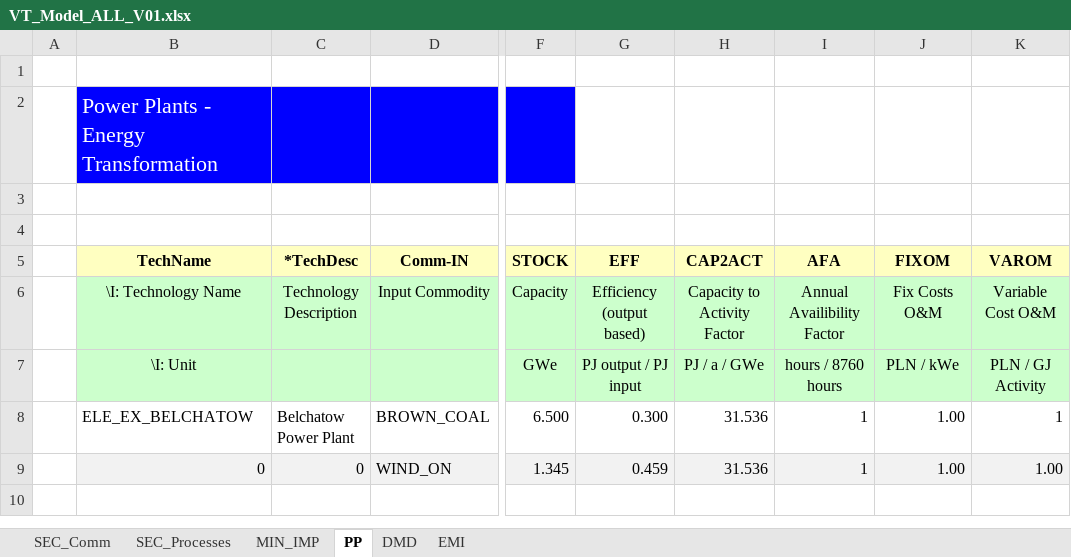
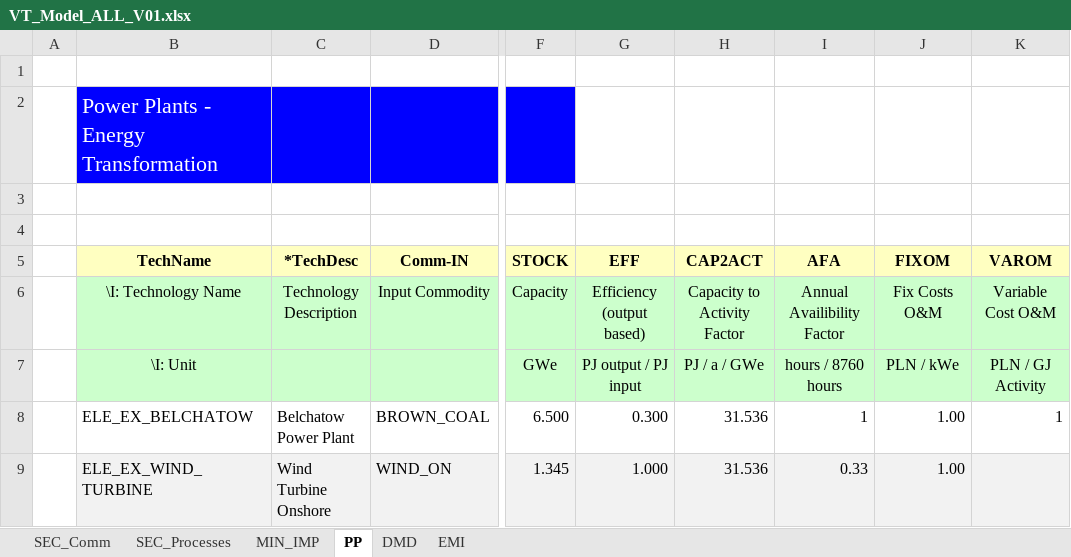
Before and after one commit to Gucwia/IERP, an Excel workbook: VT_Model_ALL_V01.xlsx, sheet PP, drawn as a sheet; only a part is shown, gaps mark what is left out; values as stored, in another font and other column widths than the file's, no borders; the diff names each change by its address in the sheet, - before the commit and + after, or states it on an @@ line.

```diff
--- a/VT_Model_ALL_V01.xlsx (sheet PP)
+++ b/VT_Model_ALL_V01.xlsx (sheet PP)
-B9 (TechName): 0
+B9 (TechName): ELE_EX_WIND_TURBINE
-C9 (*TechDesc): 0
+C9 (*TechDesc): Wind Turbine Onshore
-G9 (EFF): 0.459
+G9 (EFF): 1.000
-I9 (AFA): 1
+I9 (AFA): 0.33
-K9 (VAROM): 1.00
+K9 (VAROM): (empty)
```
Also changed, not shown: sheet SEC_Processes.
